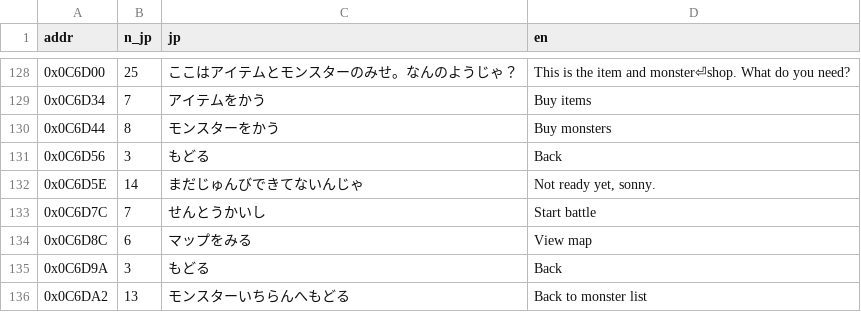
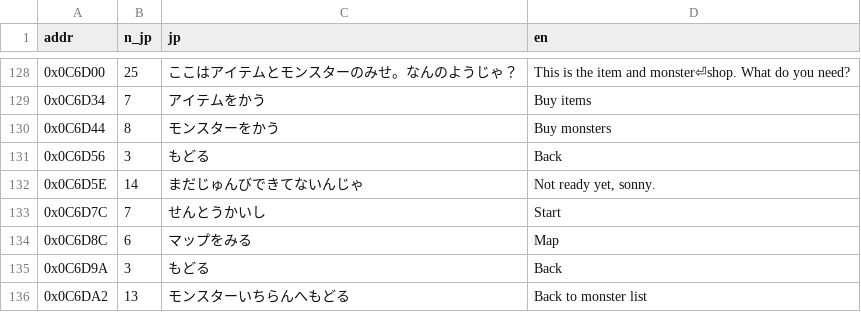
Before and after one commit to micaelmaciel/monster-guardians-eng, a TSV file: translation/8x8_battle_en.tsv, drawn as a sheet; only a part is shown, gaps mark what is left out.

```diff
--- a/translation/8x8_battle_en.tsv
+++ b/translation/8x8_battle_en.tsv
@@ -132,4 +132,4 @@ addr	n_jp	jp	en
 0x0C6D5E	14	まだじゅんびできてないんじゃ	Not ready yet, sonny.
-0x0C6D7C	7	せんとうかいし	Start battle
-0x0C6D8C	6	マップをみる	View map
+0x0C6D7C	7	せんとうかいし	Start
+0x0C6D8C	6	マップをみる	Map
 0x0C6D9A	3	もどる	Back
```
Also changed, not shown: translation/8x8_pool_en.tsv, translation/8x8_shop_en.tsv, 5 other files.
